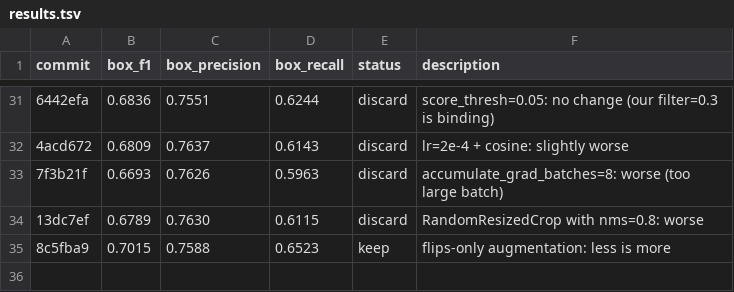
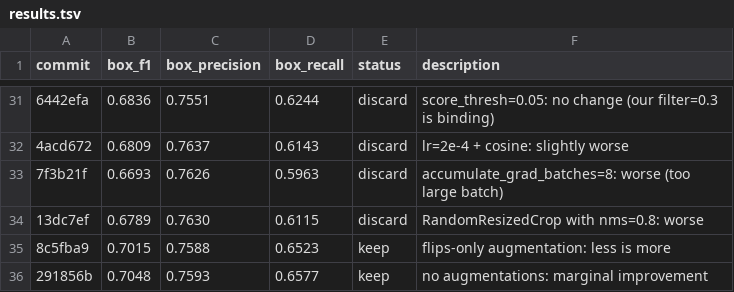
Before and after one commit to martibosch/deepforest-modal-app, a TSV file: results.tsv, drawn as a sheet; only a part is shown, gaps mark what is left out; the diff names each change by its address in the sheet, - before the commit and + after, or states it on an @@ line.

Commit message:
results: record 291856b (no-aug, F1=0.7048, keep)

```diff
--- a/results.tsv
+++ b/results.tsv
+row 36: 291856b | 0.7048 | 0.7593 | 0.6577 | keep | no augmentations: marginal improvement
```
